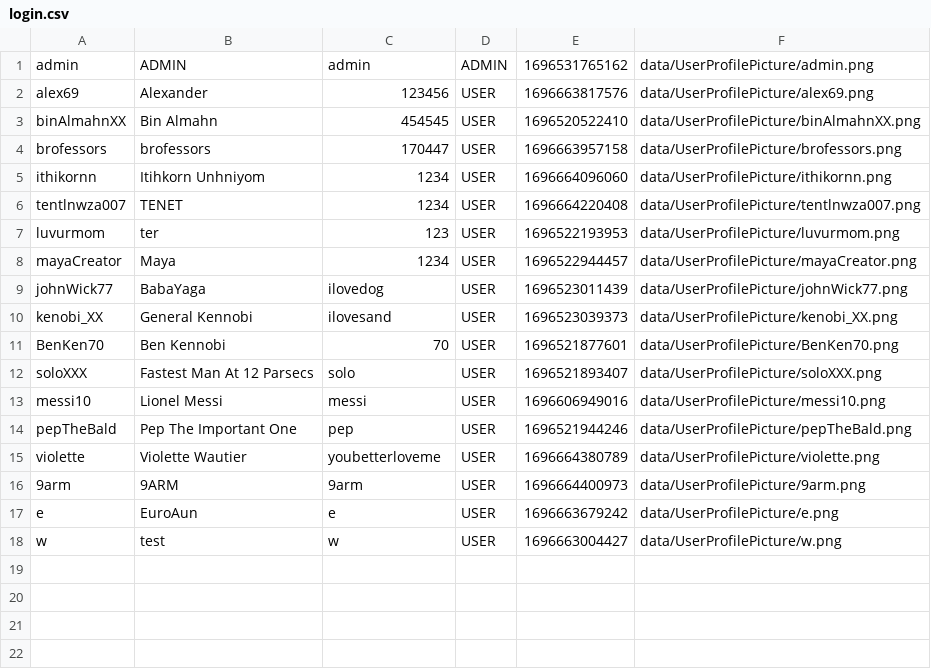
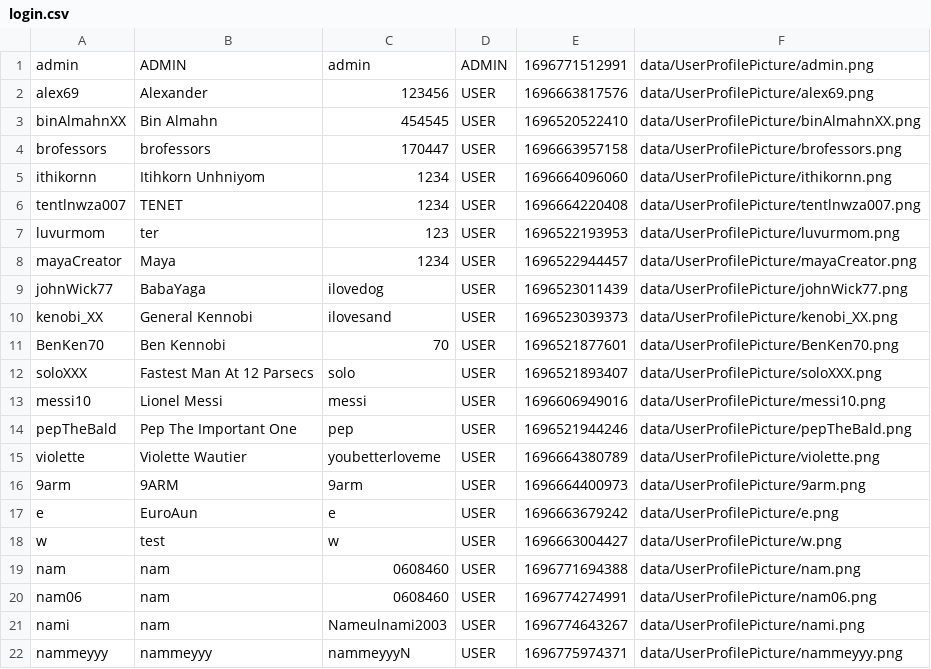
Before and after one commit to aeuro7/Java-EventManager-Project, a CSV file: data/login.csv, drawn as a sheet.

```diff
--- a/data/login.csv
+++ b/data/login.csv
@@ -1,2 +1,2 @@
-admin,ADMIN,admin,ADMIN,1696531765162,data/UserProfilePicture/admin.png
+admin,ADMIN,admin,ADMIN,1696771512991,data/UserProfilePicture/admin.png
 alex69,Alexander,123456,USER,1696663817576,data/UserProfilePicture/alex69.png
@@ -18 +18,5 @@ e,EuroAun,e,USER,1696663679242,data/UserProfilePicture/e.png
 w,test,w,USER,1696663004427,data/UserProfilePicture/w.png
+nam,nam,0608460,USER,1696771694388,data/UserProfilePicture/nam.png
+nam06,nam,0608460,USER,1696774274991,data/UserProfilePicture/nam06.png
+nami,nam,Nameulnami2003,USER,1696774643267,data/UserProfilePicture/nami.png
+nammeyyy,nammeyyy,nammeyyyN,USER,1696775974371,data/UserProfilePicture/nammeyyy.png
```
Also changed, not shown: 10 other files.
